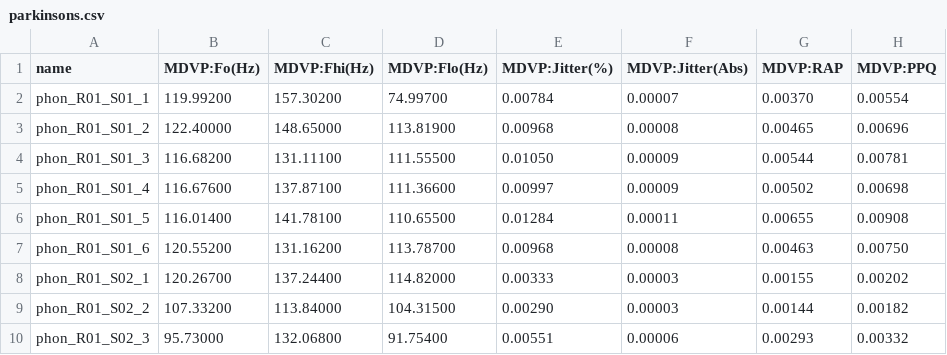
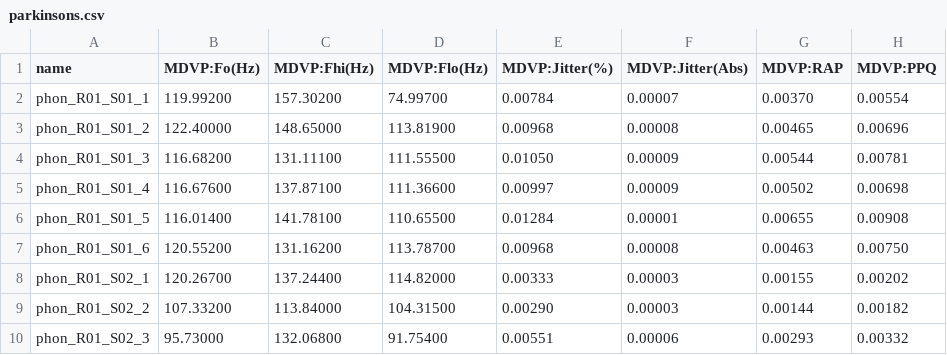
Before and after one commit to Ajshubham/Multiple_Disease_Detection, a CSV file: parkinsons.csv, drawn as a sheet; only a part is shown; the diff names each change by its address in the sheet, - before the commit and + after, or states it on an @@ line.

Commit message:
Update parkinsons.csv

```diff
--- a/parkinsons.csv
+++ b/parkinsons.csv
-F6 (MDVP:Jitter(Abs)): 0.00011
+F6 (MDVP:Jitter(Abs)): 0.00001
```
